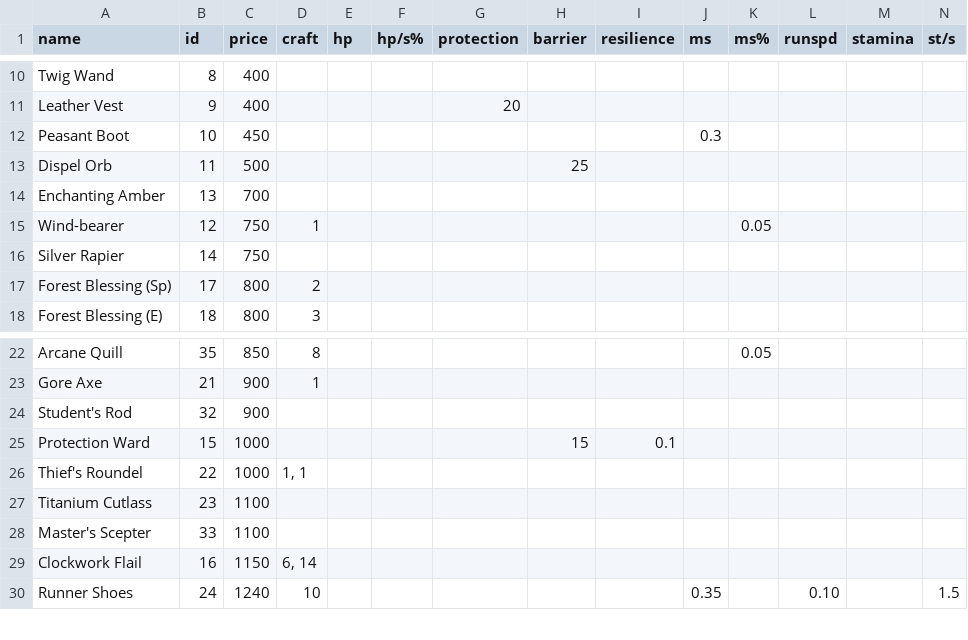
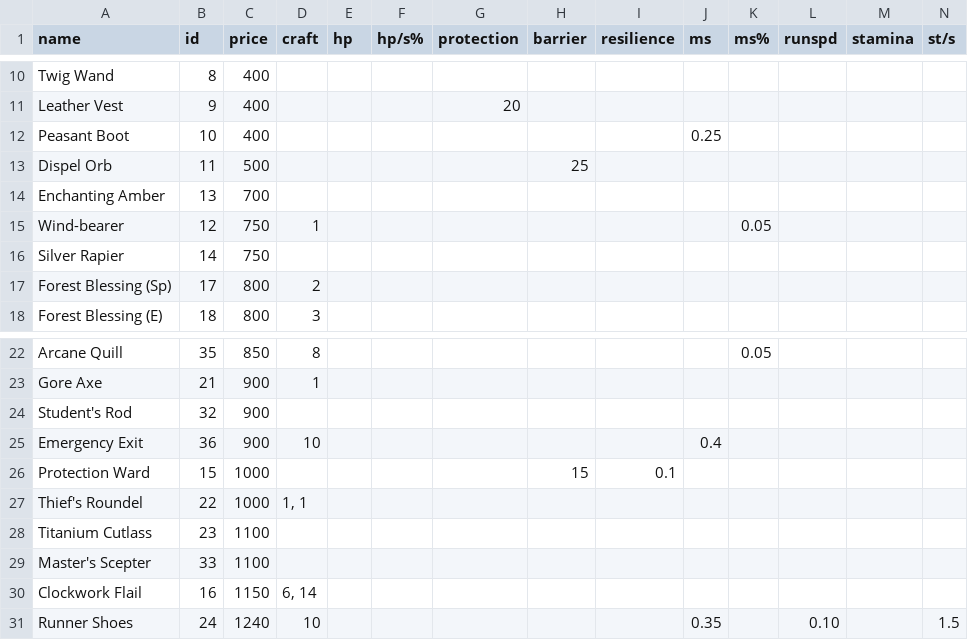
Before and after one commit to SolarGravel/Paradoxum-Tools, a CSV file: data/artifacts.csv, drawn as a sheet; only a part is shown, gaps mark what is left out; rows hold the shown columns only; the diff names each change by its address in the sheet, - before the commit and + after, or states it on an @@ line.

Commit message:
Update artifact and stat values

```diff
--- a/data/artifacts.csv
+++ b/data/artifacts.csv
-C12 (price): 450
+C12 (price): 400
-J12 (ms): 0.3
+J12 (ms): 0.25
+row 25: Emergency Exit | 36 | 900 | 10 |  |  |  |  |  | 0.4
```
Also changed, not shown: data/stats.csv, 1 other file.
